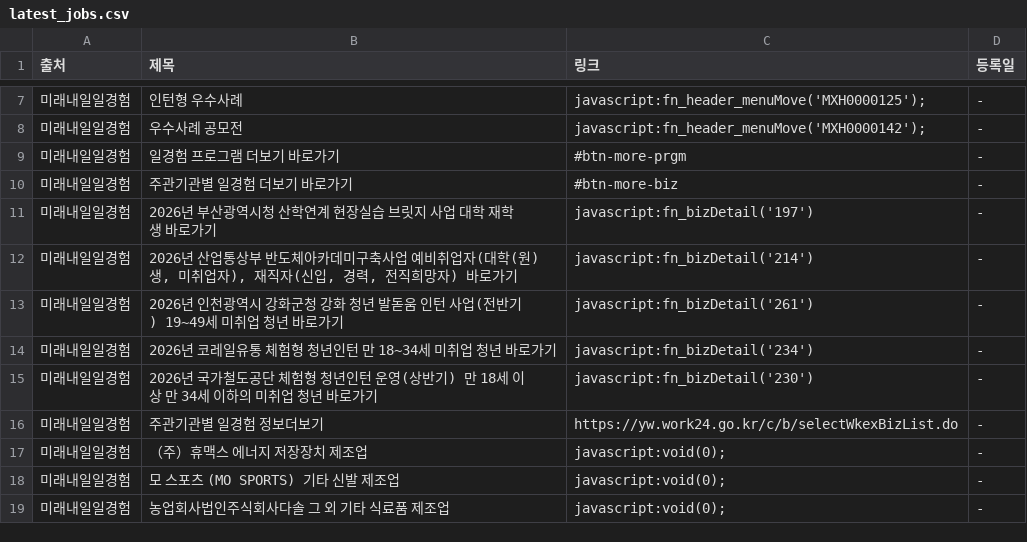
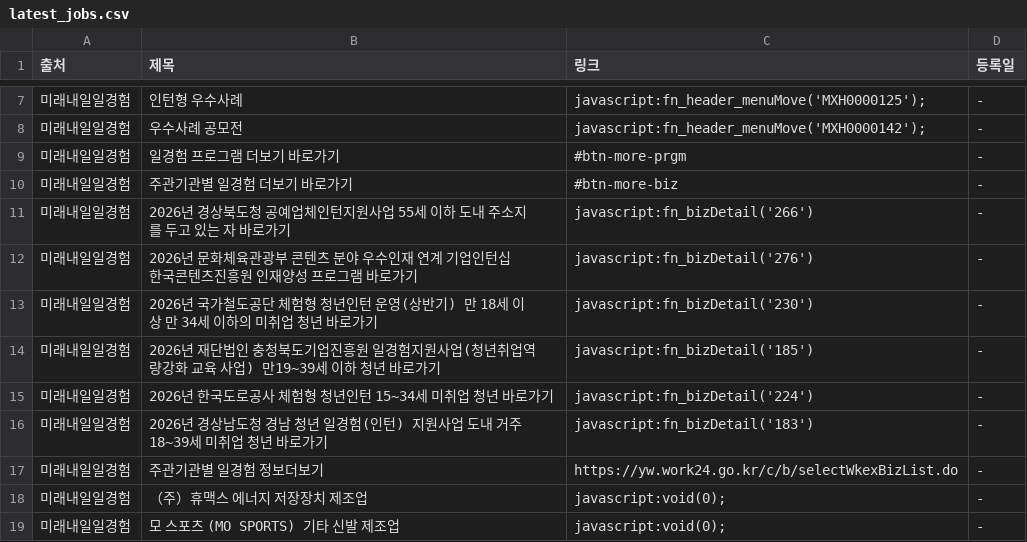
Before and after one commit to Diesel-Hun/job-activity-scraper, a CSV file: latest_jobs.csv, drawn as a sheet; only a part is shown, gaps mark what is left out; the shorter side is filled out with more unchanged rows.

```diff
--- a/latest_jobs.csv
+++ b/latest_jobs.csv
@@ -10,7 +10,8 @@
 미래내일일경험,주관기관별 일경험 더보기 바로가기,#btn-more-biz,-
-미래내일일경험,2026년 부산광역시청 산학연계 현장실습 브릿지 사업 대학 재학생 바로가기,javascript:fn_bizDetail('197'),-
-미래내일일경험,"2026년 산업통상부 반도체아카데미구축사업 예비취업자(대학(원)생, 미취업자), 재직자(신입, 경력, 전직희망자) 바로가기",javascript:fn_bizDetail('214'),-
-미래내일일경험,2026년 인천광역시 강화군청 강화 청년 발돋움 인턴 사업(전반기) 19~49세 미취업 청년 바로가기,javascript:fn_bizDetail('261'),-
-미래내일일경험,2026년 코레일유통 체험형 청년인턴 만 18~34세 미취업 청년 바로가기,javascript:fn_bizDetail('234'),-
+미래내일일경험,2026년 경상북도청 공예업체인턴지원사업 55세 이하 도내 주소지를 두고 있는 자 바로가기,javascript:fn_bizDetail('266'),-
+미래내일일경험,2026년 문화체육관광부 콘텐츠 분야 우수인재 연계 기업인턴십 한국콘텐츠진흥원 인재양성 프로그램 바로가기,javascript:fn_bizDetail('276'),-
 미래내일일경험,2026년 국가철도공단 체험형 청년인턴 운영(상반기) 만 18세 이상 만 34세 이하의 미취업 청년 바로가기,javascript:fn_bizDetail('230'),-
+미래내일일경험,2026년 재단법인 충청북도기업진흥원 일경험지원사업(청년취업역량강화 교육 사업) 만19~39세 이하 청년 바로가기,javascript:fn_bizDetail('185'),-
+미래내일일경험,2026년 한국도로공사 체험형 청년인턴 15~34세 미취업 청년 바로가기,javascript:fn_bizDetail('224'),-
+미래내일일경험,2026년 경상남도청 경남 청년 일경험(인턴) 지원사업 도내 거주 18~39세 미취업 청년 바로가기,javascript:fn_bizDetail('183'),-
 미래내일일경험,주관기관별 일경험 정보더보기,https://yw.work24.go.kr/c/b/selectWkexBizList.do,-
```
Also changed, not shown: 1 other file.
